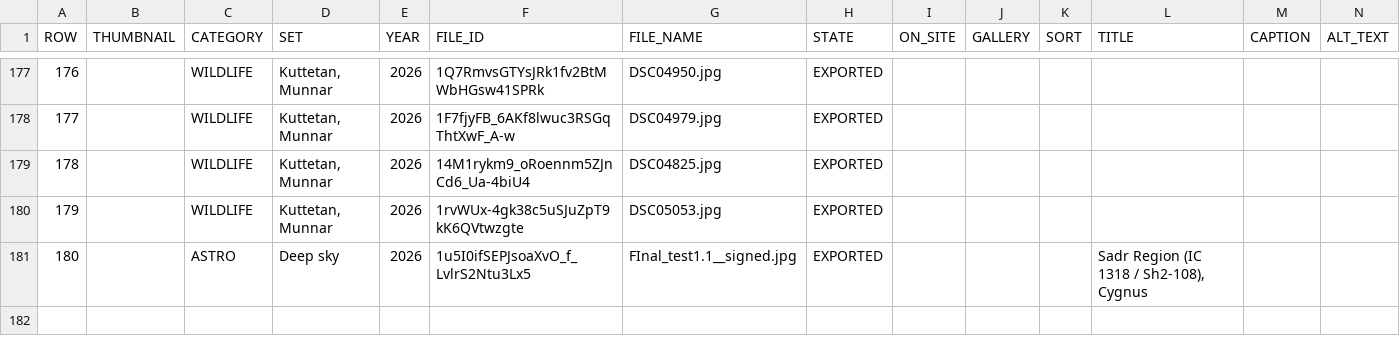
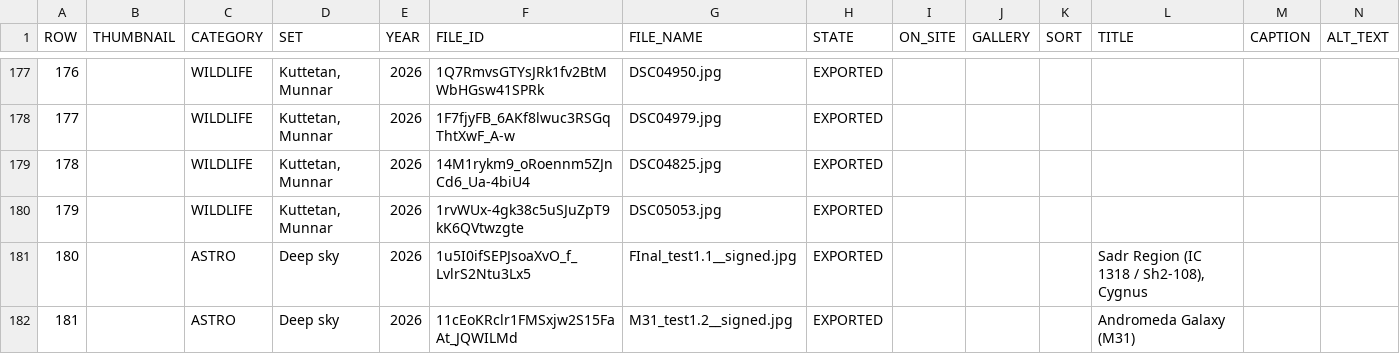
Before and after one commit to pixeljoy1/pixelphoto2026_, a CSV file: src/data/library.csv, drawn as a sheet; only a part is shown, gaps mark what is left out; the diff names each change by its address in the sheet, - before the commit and + after, or states it on an @@ line.

```diff
--- a/src/data/library.csv
+++ b/src/data/library.csv
+row 182: 181 |  | ASTRO | Deep sky | 2026 | 11cEoKRclr1FMSxjw2S15FaAt_JQWILMd | M31_test1.2__signed.jpg | EXPORTED |  |  |  | Andromeda Galaxy (M31)
```
Also changed, not shown: 4 other files.
